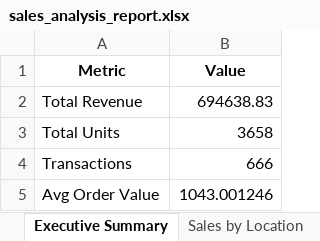
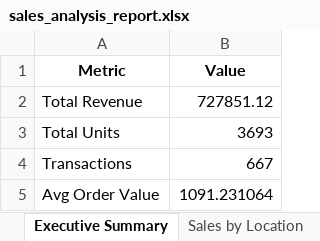
Before and after one commit to JoeFanning/Excel-Automation-with-Python, an Excel workbook: sales_analysis_report.xlsx, sheet Executive Summary, drawn as a sheet; values as stored, in another font and other column widths than the file's, no borders; the diff names each change by its address in the sheet, - before the commit and + after, or states it on an @@ line.

```diff
--- a/sales_analysis_report.xlsx (sheet Executive Summary)
+++ b/sales_analysis_report.xlsx (sheet Executive Summary)
-B2 (Value): 694638.83
+B2 (Value): 727851.12
-B3 (Value): 3658
+B3 (Value): 3693
-B4 (Value): 666
+B4 (Value): 667
-B5 (Value): 1043.001246
+B5 (Value): 1091.231064
```
Also changed, not shown: sheet Top Products, sheet Payment Types, sheet Sales by Location, sheet Bottom Products, sheet Time of Day.
